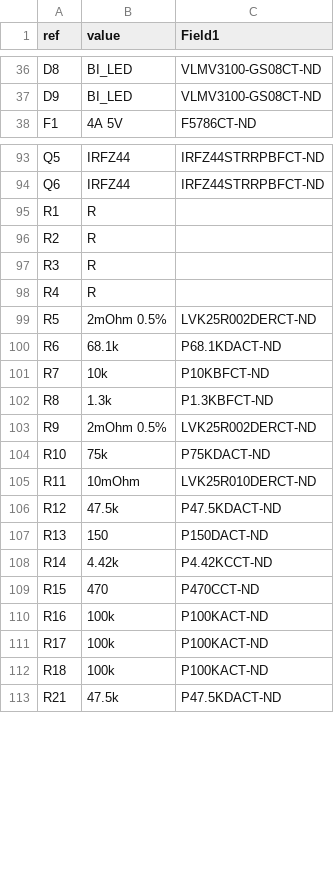
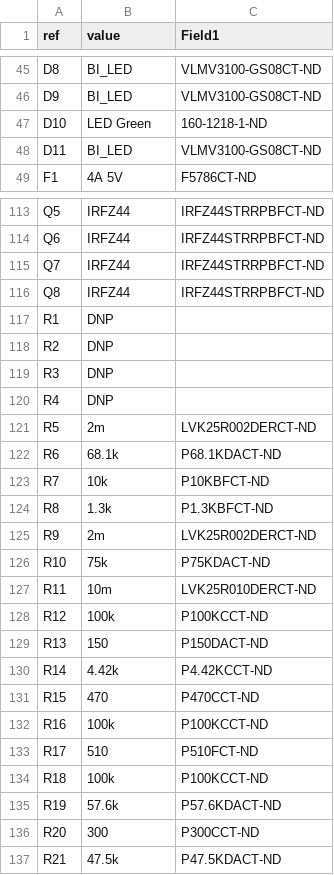
Before and after one commit to phelpsw/power_distro, a CSV file: distro.csv, drawn as a sheet; only a part is shown, gaps mark what is left out; the diff covers the shown part only.

```diff
--- a/distro.csv
+++ b/distro.csv
@@ -37,2 +46,4 @@ D8;BI_LED;VLMV3100-GS08CT-ND
 D9;BI_LED;VLMV3100-GS08CT-ND
+D10;LED Green;160-1218-1-ND
+D11;BI_LED;VLMV3100-GS08CT-ND
 F1;4A 5V;F5786CT-ND
@@ -94,7 +114,9 @@ Q5;IRFZ44;IRFZ44STRRPBFCT-ND
 Q6;IRFZ44;IRFZ44STRRPBFCT-ND
-R1;R;
-R2;R;
-R3;R;
-R4;R;
-R5;2mOhm 0.5%;LVK25R002DERCT-ND
+Q7;IRFZ44;IRFZ44STRRPBFCT-ND
+Q8;IRFZ44;IRFZ44STRRPBFCT-ND
+R1;DNP;
+R2;DNP;
+R3;DNP;
+R4;DNP;
+R5;2m;LVK25R002DERCT-ND
 R6;68.1k;P68.1KDACT-ND
@@ -102,6 +124,6 @@ R7;10k;P10KBFCT-ND
 R8;1.3k;P1.3KBFCT-ND
-R9;2mOhm 0.5%;LVK25R002DERCT-ND
+R9;2m;LVK25R002DERCT-ND
 R10;75k;P75KDACT-ND
-R11;10mOhm;LVK25R010DERCT-ND
-R12;47.5k;P47.5KDACT-ND
+R11;10m;LVK25R010DERCT-ND
+R12;100k;P100KCCT-ND
 R13;150;P150DACT-ND
@@ -109,5 +131,7 @@ R14;4.42k;P4.42KCCT-ND
 R15;470;P470CCT-ND
-R16;100k;P100KACT-ND
-R17;100k;P100KACT-ND
-R18;100k;P100KACT-ND
+R16;100k;P100KCCT-ND
+R17;510;P510FCT-ND
+R18;100k;P100KCCT-ND
+R19;57.6k;P57.6KDACT-ND
+R20;300;P300CCT-ND
 R21;47.5k;P47.5KDACT-ND
```
Also changed, not shown: 21 added rows, 1 removed row and 13 edited cells elsewhere in this file, 12 other files.
